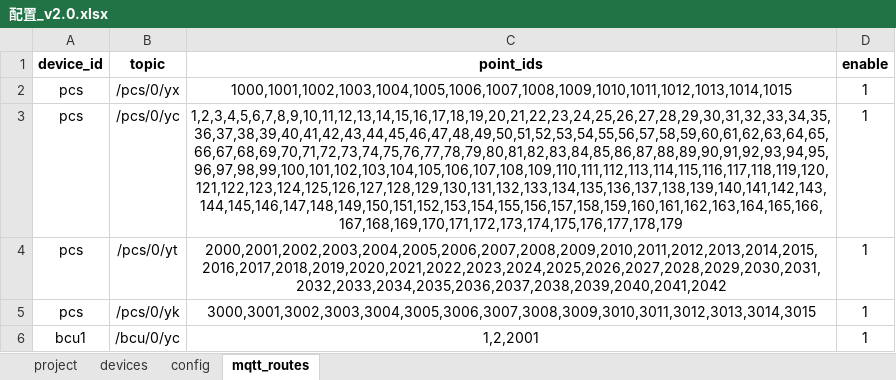
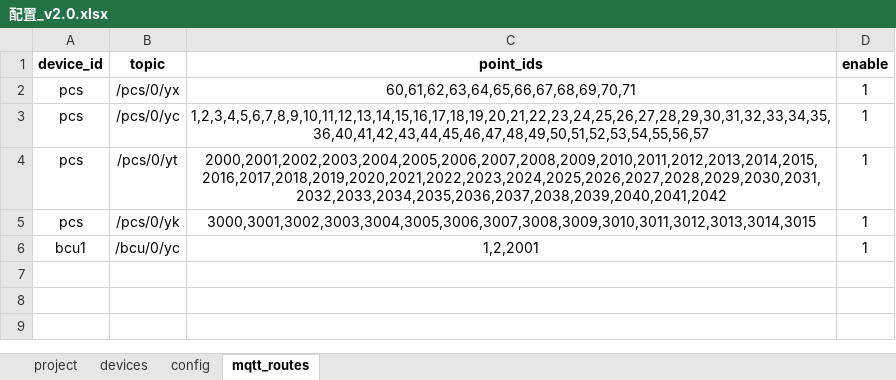
Before and after one commit to mikasa112/collector, an Excel workbook: config/配置_v2.0.xlsx, sheet mqtt_routes, drawn as a sheet; values as stored, in another font and other column widths than the file's, no borders; the diff names each change by its address in the sheet, - before the commit and + after, or states it on an @@ line.

```diff
--- a/config/配置_v2.0.xlsx (sheet mqtt_routes)
+++ b/config/配置_v2.0.xlsx (sheet mqtt_routes)
-C2 (point_ids): 1000,1001,1002,1003,1004,1005,1006,1007,1008,1009,1010,1011,1012,1013,1014,1015
+C2 (point_ids): 60,61,62,63,64,65,66,67,68,69,70,71
-C3 (point_ids): 1,2,3,4,5,6,7,8,9,10,11,12,13,14,15,16,17,18,19,20,21,22,23,24,25,26,27,28,29,30,31,32,33,34,35,36,37,38,39,40,41,42,43,44,45,46,47,48,49,50,51,52,53,54,55,56,57,58,59,60,61,62,63,64,65,66,67,68,69,70,71,72,73,74,75,76,77,78,79,80,81,82,83,84,85,86,87,88,89,90,91,92,93,94,95,96,97,98,99,100,101,102,103,104,105,106,107,108,109,110,111,112,113,114,115,116,117,118,119,120,121,122,123,124,125,126,127,128,129,130,131,132,133,134,135,136,137,138,139,140,141,142,143,144,145,146,147,148,149,150,151,152,153,154,155,156,157,158,159,160,161,162,163,164,165,166,167,168,169,170,171,172,173,174,175,176,177,178,179
+C3 (point_ids): 1,2,3,4,5,6,7,8,9,10,11,12,13,14,15,16,17,18,19,20,21,22,23,24,25,26,27,28,29,30,31,32,33,34,35,36,40,41,42,43,44,45,46,47,48,49,50,51,52,53,54,55,56,57
```
Also changed, not shown: sheet config, 14 other files.
